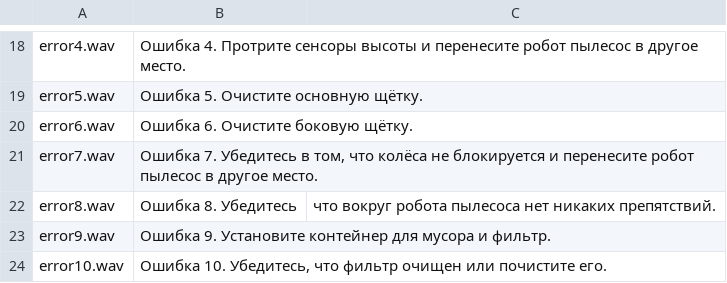
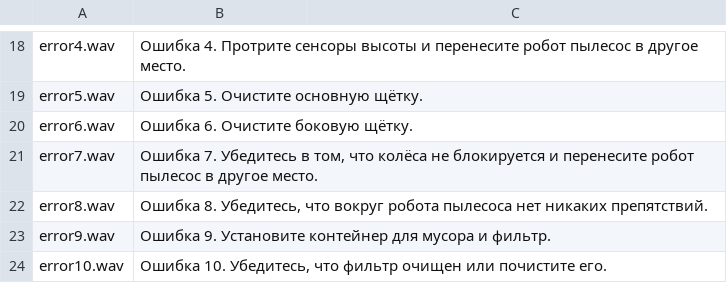
Before and after one commit to dgiese/dustcloud, a CSV file: devices/xiaomi.vacuum/audio_generator/language/audio_ru.csv, drawn as a sheet; only a part is shown, gaps mark what is left out; the diff names each change by its address in the sheet, - before the commit and + after, or states it on an @@ line.

```diff
--- a/devices/xiaomi.vacuum/audio_generator/language/audio_ru.csv
+++ b/devices/xiaomi.vacuum/audio_generator/language/audio_ru.csv
-B22: Ошибка 8. Убедитесь
+B22: Ошибка 8. Убедитесь, что вокруг робота пылесоса нет никаких препятствий.
-C22: что вокруг робота пылесоса нет никаких препятствий.
+C22: (empty)
```
Also changed, not shown: 1 other file.
